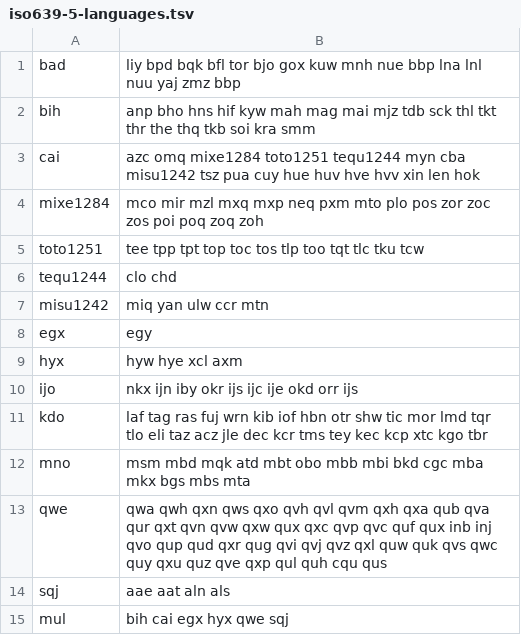
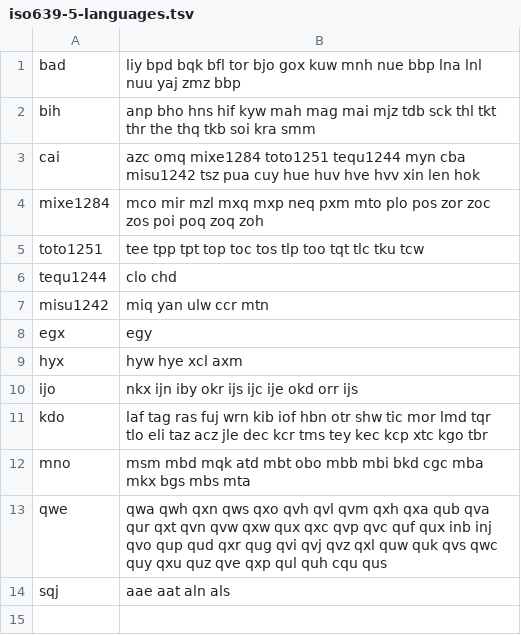
Before and after one commit to Helsinki-NLP/LanguageCodes, a TSV file: data/iso639-5-languages.tsv, drawn as a sheet.

```diff
--- a/data/iso639-5-languages.tsv
+++ b/data/iso639-5-languages.tsv
@@ -14,2 +14 @@ qwe	qwa qwh qxn qws qxo qvh qvl qvm qxh qxa qub qva qur qxt qvn qvw qxw qux qxc
 sqj	aae aat aln als
-mul	bih cai egx hyx qwe sqj
```
Also changed, not shown: 3 other files.
